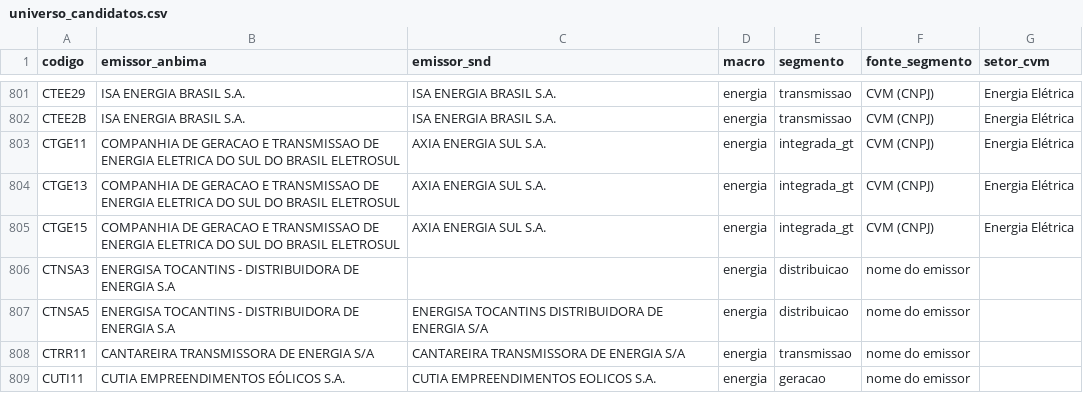
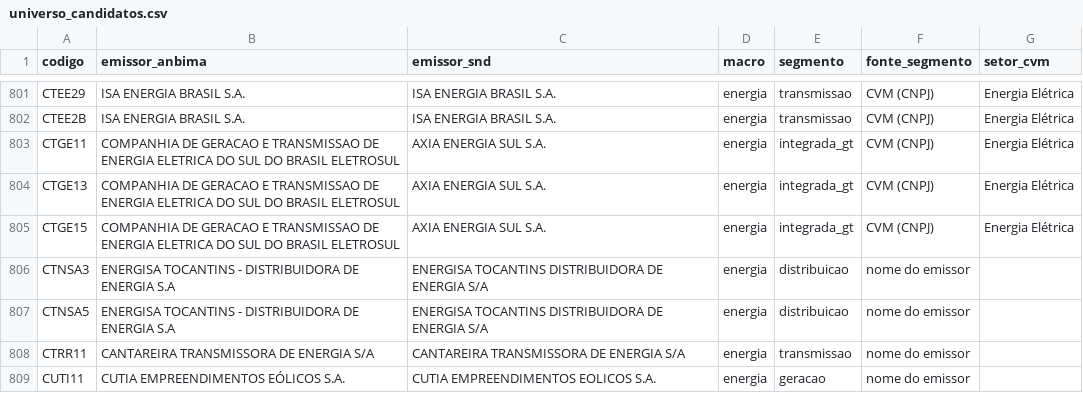
Before and after one commit to alissondpoliveira/grafo-credito, a CSV file: dados/referencia/universo_candidatos.csv, drawn as a sheet; only a part is shown, gaps mark what is left out.

```diff
--- a/dados/referencia/universo_candidatos.csv
+++ b/dados/referencia/universo_candidatos.csv
@@ -805,3 +805,3 @@ CTGE13,COMPANHIA DE GERACAO E TRANSMISSAO DE ENERGIA ELETRICA DO SUL DO BRASIL E
 CTGE15,COMPANHIA DE GERACAO E TRANSMISSAO DE ENERGIA ELETRICA DO SUL DO BRASIL ELETROSUL,AXIA ENERGIA SUL S.A.,energia,integrada_gt,CVM (CNPJ),Energia Elétrica
-CTNSA3,ENERGISA TOCANTINS - DISTRIBUIDORA DE ENERGIA S.A,,energia,distribuicao,nome do emissor,
+CTNSA3,ENERGISA TOCANTINS - DISTRIBUIDORA DE ENERGIA S.A,ENERGISA TOCANTINS DISTRIBUIDORA DE ENERGIA S/A,energia,distribuicao,nome do emissor,
 CTNSA5,ENERGISA TOCANTINS - DISTRIBUIDORA DE ENERGIA S.A,ENERGISA TOCANTINS DISTRIBUIDORA DE ENERGIA S/A,energia,distribuicao,nome do emissor,
```
Also changed, not shown: dados/derivados/atributos_emissor.csv, dados/derivados/jev/fila_revisao.csv, 8 other files.
